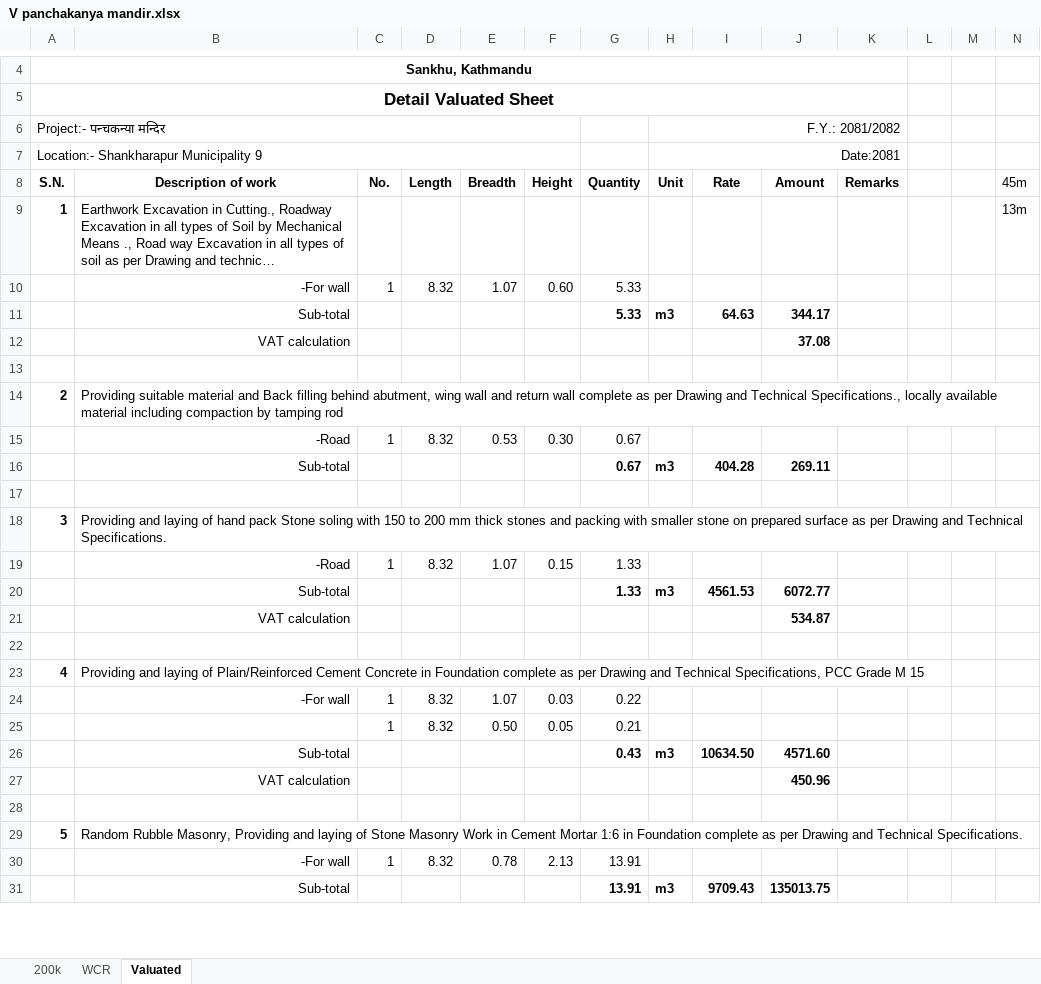
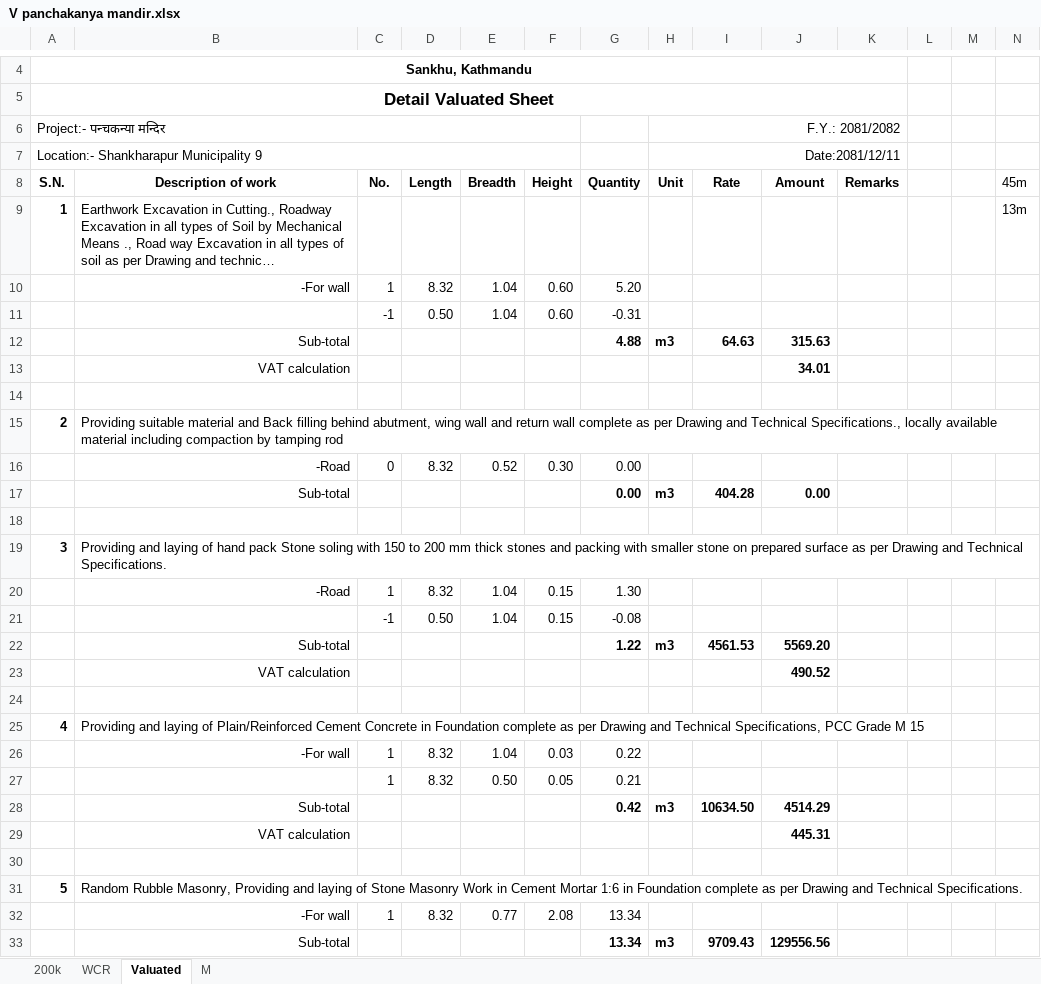
Before and after one commit to suwalcrystal/ofc, an Excel workbook: ofc/estimates/siri dai/V panchakanya mandir.xlsx, sheet Valuated, drawn as a sheet; only a part is shown, gaps mark what is left out; long unchanged cells end in …; values as stored, in another font and other column widths than the file's, no borders; addresses are those after the commit; rows hold the shown columns only; the diff covers the shown part only; the diff names each change by its address in the sheet, - before the commit and + after, or states it on an @@ line.

```diff
--- a/ofc/estimates/siri dai/V panchakanya mandir.xlsx (sheet Valuated)
+++ b/ofc/estimates/siri dai/V panchakanya mandir.xlsx (sheet Valuated)
+sheet tab: M
-H7 (Unit): Date:2081
+H7 (Unit): Date:2081/12/11
-E10 (Breadth): 1.07
+E10 (Breadth): 1.04
-G10 (Quantity): 5.33
+G10 (Quantity): 5.20
+row 11:  |  | -1 | 0.50 | 1.04 | 0.60 | -0.31
-G12 (Quantity): 5.33
+G12 (Quantity): 4.88
-J12 (Amount): 344.17
+J12 (Amount): 315.63
-J13 (Amount): 37.08
+J13 (Amount): 34.01
-C16 (No.): 1
+C16 (No.): 0
-E16 (Breadth): 0.53
+E16 (Breadth): 0.52
-G16:G17 (Quantity): 0.67
+G16:G17 (Quantity): 0.00
-J17 (Amount): 269.11
+J17 (Amount): 0.00
-E20 (Breadth): 1.07
+E20 (Breadth): 1.04
-G20 (Quantity): 1.33
+G20 (Quantity): 1.30
+row 21:  |  | -1 | 0.50 | 1.04 | 0.15 | -0.08
-G22 (Quantity): 1.33
+G22 (Quantity): 1.22
-J22 (Amount): 6072.77
+J22 (Amount): 5569.20
-J23 (Amount): 534.87
+J23 (Amount): 490.52
-E26 (Breadth): 1.07
+E26 (Breadth): 1.04
-G28 (Quantity): 0.43
+G28 (Quantity): 0.42
-J28 (Amount): 4571.60
+J28 (Amount): 4514.29
-J29 (Amount): 450.96
+J29 (Amount): 445.31
-E32 (Breadth): 0.78
+E32 (Breadth): 0.77
-F32 (Height): 2.13
+F32 (Height): 2.08
-G32:G33 (Quantity): 13.91
+G32:G33 (Quantity): 13.34
-J33 (Amount): 135013.75
+J33 (Amount): 129556.56
```
Also changed, not shown: 1 added row, 1 removed row and 12 edited cells elsewhere in this sheet, sheet WCR, formulas that keep their value, ofc/estimates/Finalized valuations/pahiro bipad dozer/jcb log इन्द्रायणी चाँगु सडक पहिरो.xlsx, ofc/estimates/kalimasta mandir/v - Copy.xlsx, 1 other file.
